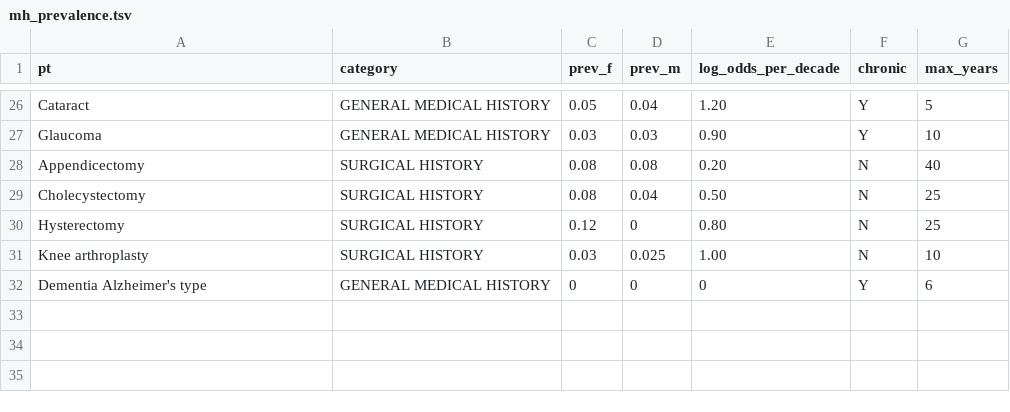
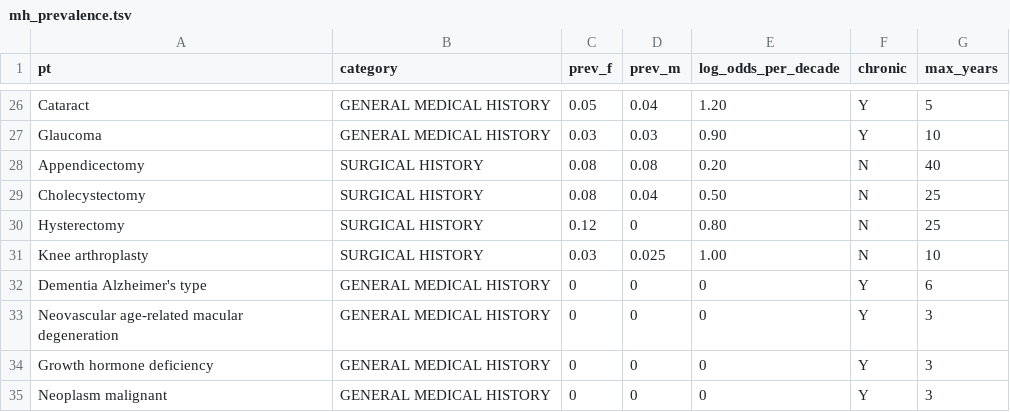
Before and after one commit to rich-iannone/trialforge, a TSV file: crates/trialforge-processes/assets/mh_prevalence.tsv, drawn as a sheet; only a part is shown, gaps mark what is left out; the diff names each change by its address in the sheet, - before the commit and + after, or states it on an @@ line.

Commit message:
Update mh_prevalence.tsv

```diff
--- a/crates/trialforge-processes/assets/mh_prevalence.tsv
+++ b/crates/trialforge-processes/assets/mh_prevalence.tsv
+row 33: Neovascular age-related macular degeneration | GENERAL MEDICAL HISTORY | 0 | 0 | 0 | Y | 3
+row 34: Growth hormone deficiency | GENERAL MEDICAL HISTORY | 0 | 0 | 0 | Y | 3
+row 35: Neoplasm malignant | GENERAL MEDICAL HISTORY | 0 | 0 | 0 | Y | 3
```
